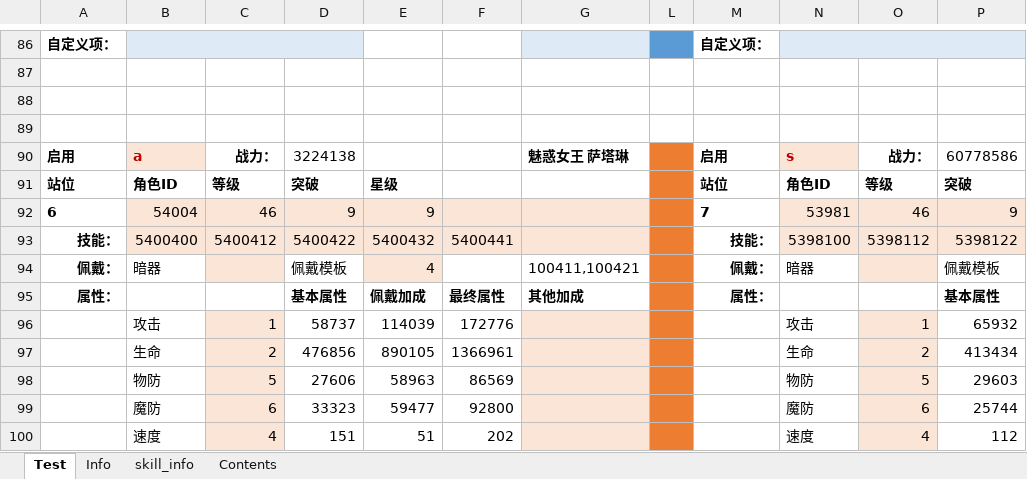
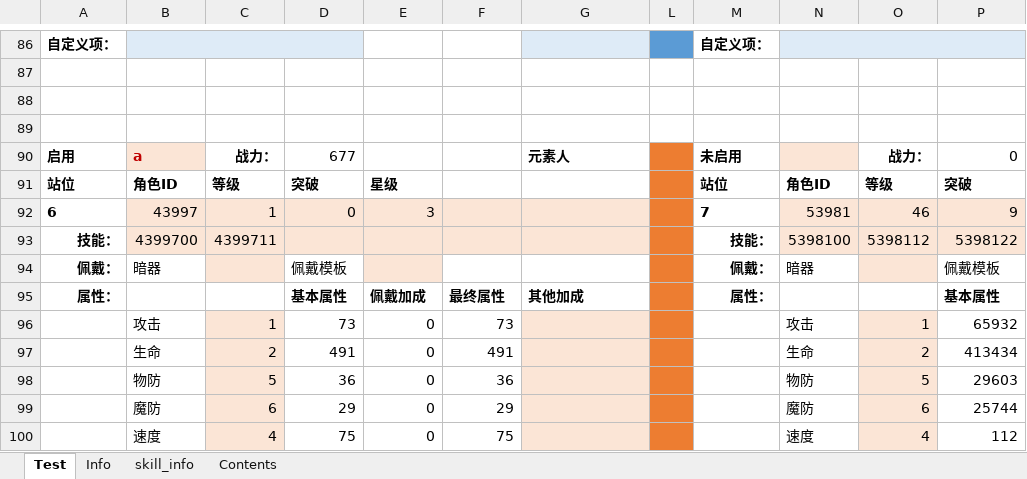
Before and after one commit to Tillfore/Turn-basedBattleSimuBook, an Excel workbook: excel_battlefield.xlsx, sheet Test, drawn as a sheet; only a part is shown, gaps mark what is left out; values as stored, in another font and other column widths than the file's, no borders; conditional formats not drawn; the diff covers the shown part only; the diff names each change by its address in the sheet, - before the commit and + after, or states it on an @@ line.

Commit message:
数据格式修改

```diff
--- a/excel_battlefield.xlsx (sheet Test)
+++ b/excel_battlefield.xlsx (sheet Test)
-D90: 3224138
+D90: 677
-G90: 魅惑女王 萨塔琳
+G90: 元素人
-M90: 启用
+M90: 未启用
-N90: s
+N90: (empty)
-P90: 60778586
+P90: 0
-B92: 54004
+B92: 43997
-C92: 46
+C92: 1
-D92: 9
+D92: 0
-E92: 9
+E92: 3
-B93: 5400400
+B93: 4399700
-C93: 5400412
+C93: 4399711
-D93: 5400422
+D93: (empty)
-E93: 5400432
+E93: (empty)
-F93: 5400441
+F93: (empty)
-E94: 4
+E94: (empty)
-G94: 100411,100421
+G94: (empty)
-D96: 58737
+D96: 73
-E96: 114039
+E96: 0
-F96: 172776
+F96: 73
-D97: 476856
+D97: 491
-E97: 890105
+E97: 0
-F97: 1366961
+F97: 491
-D98: 27606
+D98: 36
-E98: 58963
+E98: 0
-F98: 86569
+F98: 36
-D99: 33323
+D99: 29
-E99: 59477
+E99: 0
-F99: 92800
+F99: 29
-D100: 151
+D100: 75
-E100: 51
+E100: 0
-F100: 202
+F100: 75
```
Also changed, not shown: 126 edited cells elsewhere in this sheet, sheet Info, sheet Contents, formulas that keep their value.
